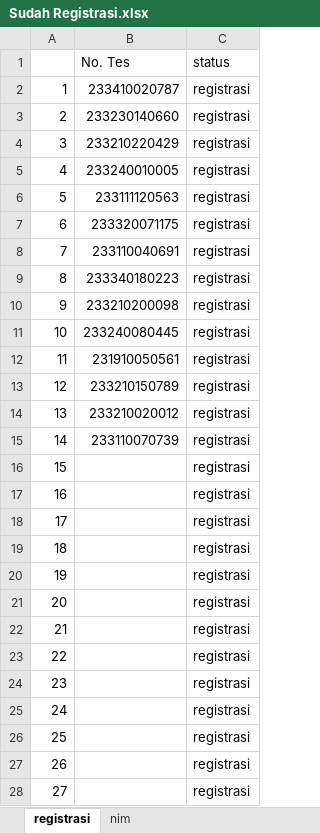
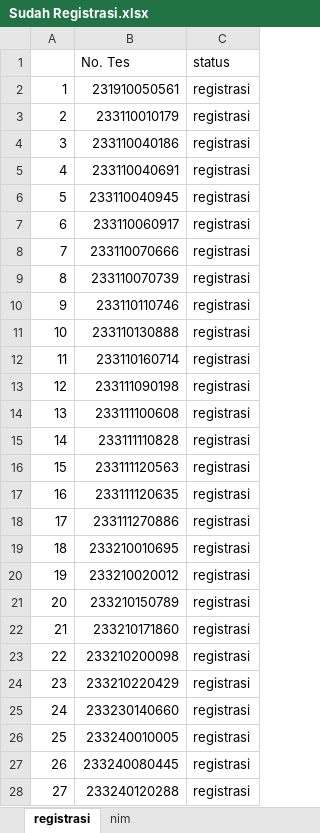
Before and after one commit to tirtareg/23snbt, an Excel workbook: Sudah Registrasi.xlsx, sheet registrasi, drawn as a sheet; only a part is shown; values as stored, in another font and other column widths than the file's, no borders; the diff covers the shown part only; the diff names each change by its address in the sheet, - before the commit and + after, or states it on an @@ line.

```diff
--- a/Sudah Registrasi.xlsx (sheet registrasi)
+++ b/Sudah Registrasi.xlsx (sheet registrasi)
-B2 (No. Tes): 233410020787
+B2 (No. Tes): 231910050561
-B3 (No. Tes): 233230140660
+B3 (No. Tes): 233110010179
-B4 (No. Tes): 233210220429
+B4 (No. Tes): 233110040186
-B5 (No. Tes): 233240010005
+B5 (No. Tes): 233110040691
-B6 (No. Tes): 233111120563
+B6 (No. Tes): 233110040945
-B7 (No. Tes): 233320071175
+B7 (No. Tes): 233110060917
-B8 (No. Tes): 233110040691
+B8 (No. Tes): 233110070666
-B9 (No. Tes): 233340180223
+B9 (No. Tes): 233110070739
-B10 (No. Tes): 233210200098
+B10 (No. Tes): 233110110746
-B11 (No. Tes): 233240080445
+B11 (No. Tes): 233110130888
-B12 (No. Tes): 231910050561
+B12 (No. Tes): 233110160714
-B13 (No. Tes): 233210150789
+B13 (No. Tes): 233111090198
-B14 (No. Tes): 233210020012
+B14 (No. Tes): 233111100608
-B15 (No. Tes): 233110070739
+B15 (No. Tes): 233111110828
-B16 (No. Tes): (empty)
+B16 (No. Tes): 233111120563
-B17 (No. Tes): (empty)
+B17 (No. Tes): 233111120635
-B18 (No. Tes): (empty)
+B18 (No. Tes): 233111270886
-B19 (No. Tes): (empty)
+B19 (No. Tes): 233210010695
-B20 (No. Tes): (empty)
+B20 (No. Tes): 233210020012
-B21 (No. Tes): (empty)
+B21 (No. Tes): 233210150789
-B22 (No. Tes): (empty)
+B22 (No. Tes): 233210171860
-B23 (No. Tes): (empty)
+B23 (No. Tes): 233210200098
-B24 (No. Tes): (empty)
+B24 (No. Tes): 233210220429
-B25 (No. Tes): (empty)
+B25 (No. Tes): 233230140660
-B26 (No. Tes): (empty)
+B26 (No. Tes): 233240010005
-B27 (No. Tes): (empty)
+B27 (No. Tes): 233240080445
-B28 (No. Tes): (empty)
+B28 (No. Tes): 233240120288
```
Also changed, not shown: 5 edited cells elsewhere in this sheet, data.xlsx, docs/Sudah Registrasi.xlsx, 4 other files.
